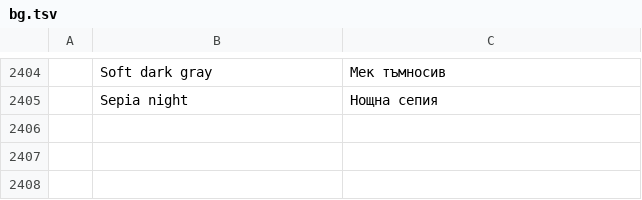
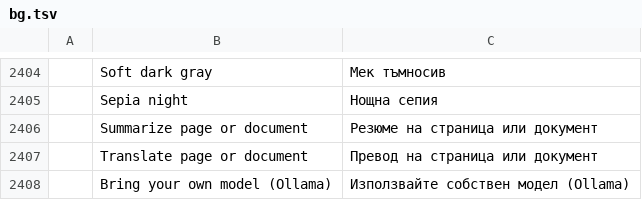
Before and after one commit to pedrocaluiz/pdfcraft-oficial, a TSV file: crates/ui-egui/src/i18n/bg.tsv, drawn as a sheet; only a part is shown, gaps mark what is left out; the diff names each change by its address in the sheet, - before the commit and + after, or states it on an @@ line.

```diff
--- a/crates/ui-egui/src/i18n/bg.tsv
+++ b/crates/ui-egui/src/i18n/bg.tsv
+row 2406:  | Summarize page or document | Резюме на страница или документ
+row 2407:  | Translate page or document | Превод на страница или документ
+row 2408:  | Bring your own model (Ollama) | Използвайте собствен модел (Ollama)
```
Also changed, not shown: crates/ui-egui/src/i18n/el.tsv, crates/ui-egui/src/i18n/kk.tsv, 31 other files.
